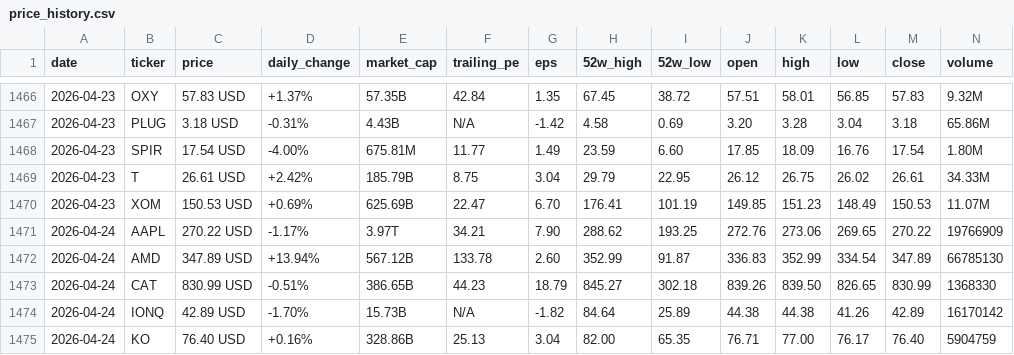
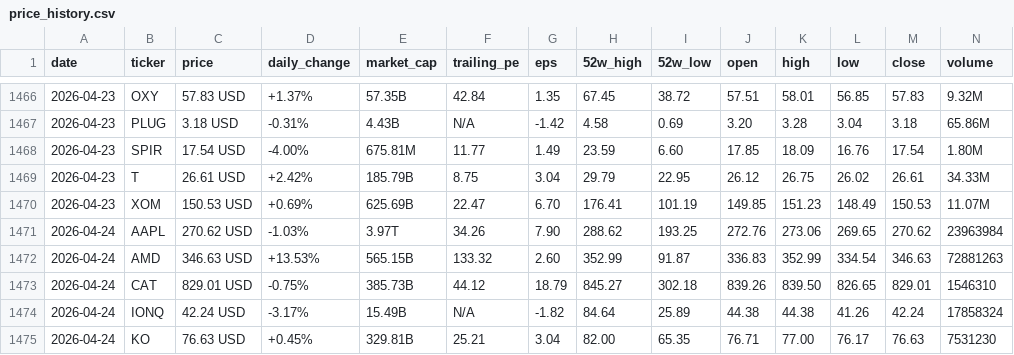
Before and after one commit to parkjunhee0510/pkrich, a CSV file: output/data/price_history.csv, drawn as a sheet; only a part is shown, gaps mark what is left out; the diff covers the shown part only.

```diff
--- a/output/data/price_history.csv
+++ b/output/data/price_history.csv
@@ -1470,6 +1470,6 @@ date,ticker,price,daily_change,market_cap,trailing_pe,eps,52w_high,52w_low,open,
 2026-04-23,XOM,150.53 USD,+0.69%,625.69B,22.47,6.70,176.41,101.19,149.85,151.23,148.49,150.53,11.07M
-2026-04-24,AAPL,270.22 USD,-1.17%,3.97T,34.21,7.90,288.62,193.25,272.76,273.06,269.65,270.22,19766909
-2026-04-24,AMD,347.89 USD,+13.94%,567.12B,133.78,2.60,352.99,91.87,336.83,352.99,334.54,347.89,66785130
-2026-04-24,CAT,830.99 USD,-0.51%,386.65B,44.23,18.79,845.27,302.18,839.26,839.50,826.65,830.99,1368330
-2026-04-24,IONQ,42.89 USD,-1.70%,15.73B,N/A,-1.82,84.64,25.89,44.38,44.38,41.26,42.89,16170142
-2026-04-24,KO,76.40 USD,+0.16%,328.86B,25.13,3.04,82.00,65.35,76.71,77.00,76.17,76.40,5904759
+2026-04-24,AAPL,270.62 USD,-1.03%,3.97T,34.26,7.90,288.62,193.25,272.76,273.06,269.65,270.62,23963984
+2026-04-24,AMD,346.63 USD,+13.53%,565.15B,133.32,2.60,352.99,91.87,336.83,352.99,334.54,346.63,72881263
+2026-04-24,CAT,829.01 USD,-0.75%,385.73B,44.12,18.79,845.27,302.18,839.26,839.50,826.65,829.01,1546310
+2026-04-24,IONQ,42.24 USD,-3.17%,15.49B,N/A,-1.82,84.64,25.89,44.38,44.38,41.26,42.24,17858324
+2026-04-24,KO,76.63 USD,+0.45%,329.81B,25.21,3.04,82.00,65.35,76.71,77.00,76.17,76.63,7531230
```
Also changed, not shown: 37 edited cells elsewhere in this file, 24 other files.
